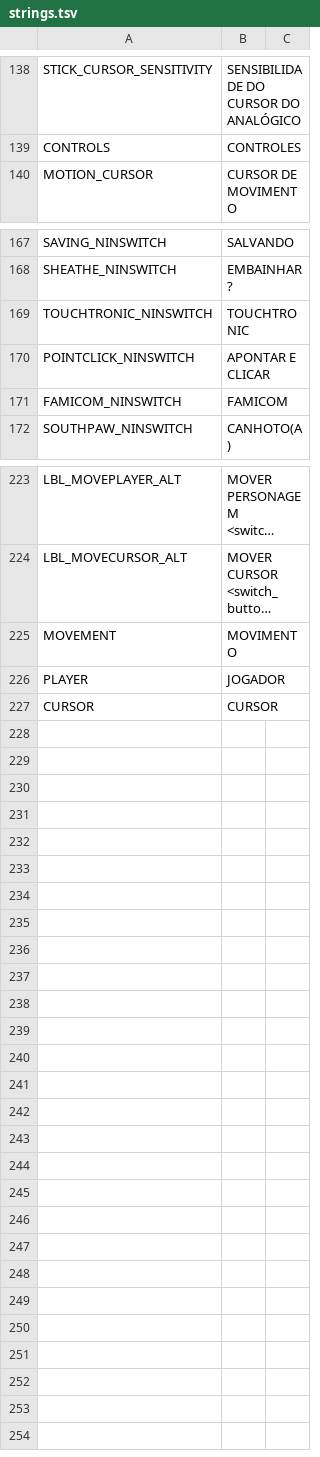
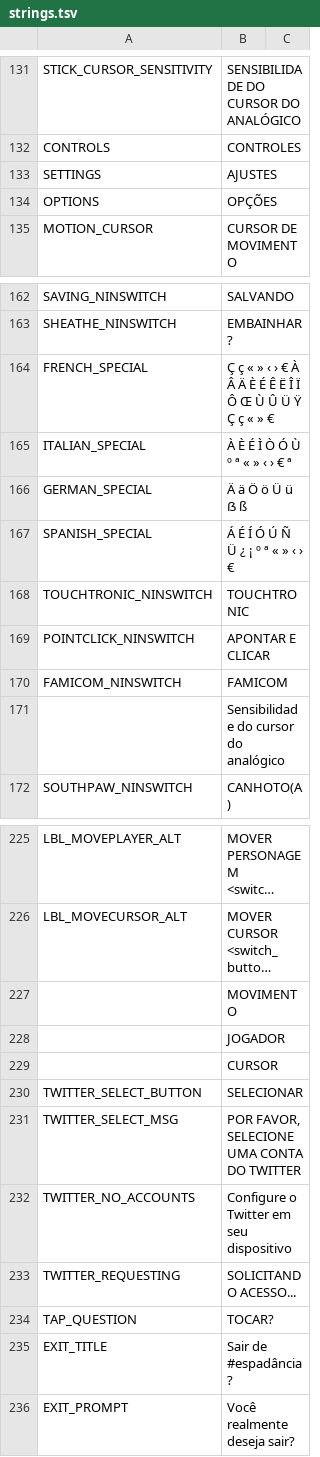
Before and after one commit to cesardeg/swordable, a TSV file: locales/portuguese/strings.tsv, drawn as a sheet; only a part is shown, gaps mark what is left out; long unchanged cells end in …; addresses are those after the commit; the diff covers the shown part only; the diff names each change by its address in the sheet, - before the commit and + after, or states it on an @@ line.

```diff
--- a/locales/portuguese/strings.tsv
+++ b/locales/portuguese/strings.tsv
+row 133: SETTINGS | AJUSTES
+row 134: OPTIONS | OPÇÕES
+row 164: FRENCH_SPECIAL | Ç ç « » ‹ › € À Â Ä È É Ê Ë Î Ï Ô Œ Ù Û Ü Ÿ Ç ç « » €
+row 165: ITALIAN_SPECIAL | À È É Ì Ò Ó Ù º ª « » ‹ › € ª
+row 166: GERMAN_SPECIAL | Ä ä Ö ö Ü ü ẞ ß
+row 167: SPANISH_SPECIAL | Á É Í Ó Ú Ñ Ü ¿ ¡ º ª « » ‹ › €
+row 171:  | Sensibilidade do cursor do analógico
-A227: MOVEMENT
+A227: (empty)
-A228: PLAYER
+A228: (empty)
-A229: CURSOR
+A229: (empty)
@@ row 51 moved to row 230: TWITTER_SELECT_BUTTON @@
@@ row 52 moved to row 231: TWITTER_SELECT_MSG @@
@@ row 53 moved to row 232: TWITTER_NO_ACCOUNTS @@
@@ row 54 moved to row 233: TWITTER_REQUESTING @@
@@ row 105 moved to row 234: TAP_QUESTION @@
+row 235: EXIT_TITLE | Sair de #espadância?
@@ row 134 moved to row 236: EXIT_PROMPT @@
```
Also changed, not shown: 2 added rows, 1 removed row and 6 edited cells elsewhere in this file, locales/portuguese/dialog.tsv, locales/spanish/dialog.tsv, 1 other file.
